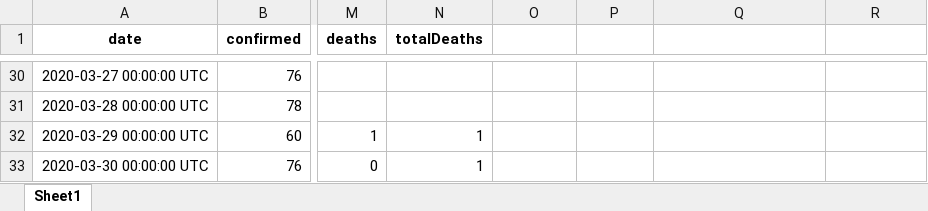
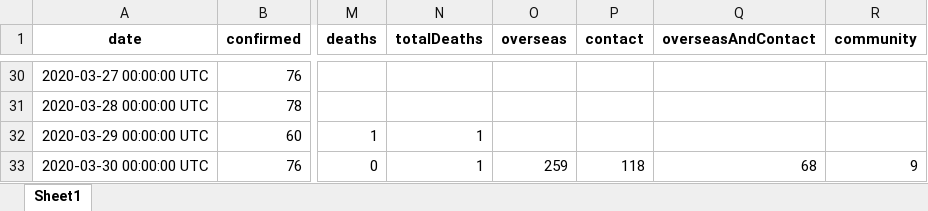
Before and after one commit to nzherald/nz-covid19-data, an Excel workbook: data/days.xlsx, sheet Sheet1, drawn as a sheet; only a part is shown, gaps mark what is left out; values as stored, in another font and other column widths than the file's, no borders; the diff names each change by its address in the sheet, - before the commit and + after, or states it on an @@ line.

```diff
--- a/data/days.xlsx (sheet Sheet1)
+++ b/data/days.xlsx (sheet Sheet1)
-O1: (empty)
+O1: overseas
-P1: (empty)
+P1: contact
-Q1: (empty)
+Q1: overseasAndContact
-R1: (empty)
+R1: community
-O33 (overseas): (empty)
+O33 (overseas): 259
-P33 (contact): (empty)
+P33 (contact): 118
-Q33 (overseasAndContact): (empty)
+Q33 (overseasAndContact): 68
-R33 (community): (empty)
+R33 (community): 9
```
Also changed, not shown: 3 other files.
